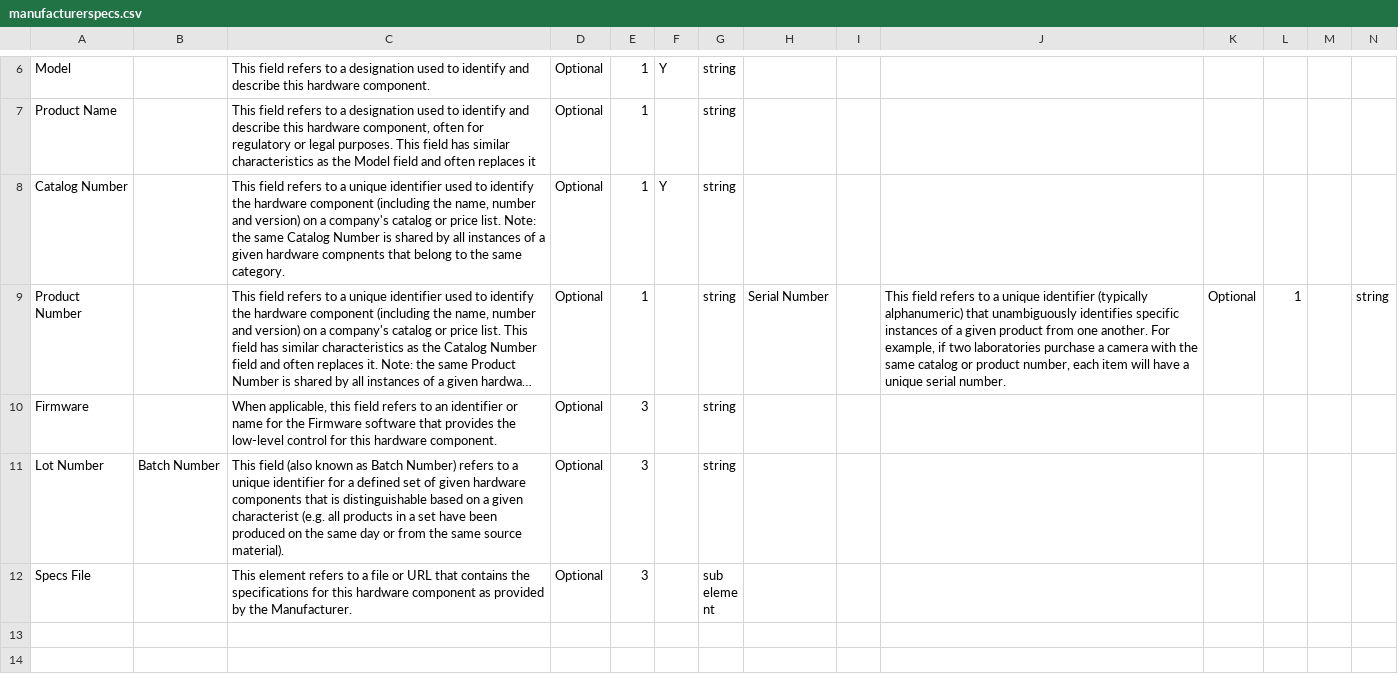
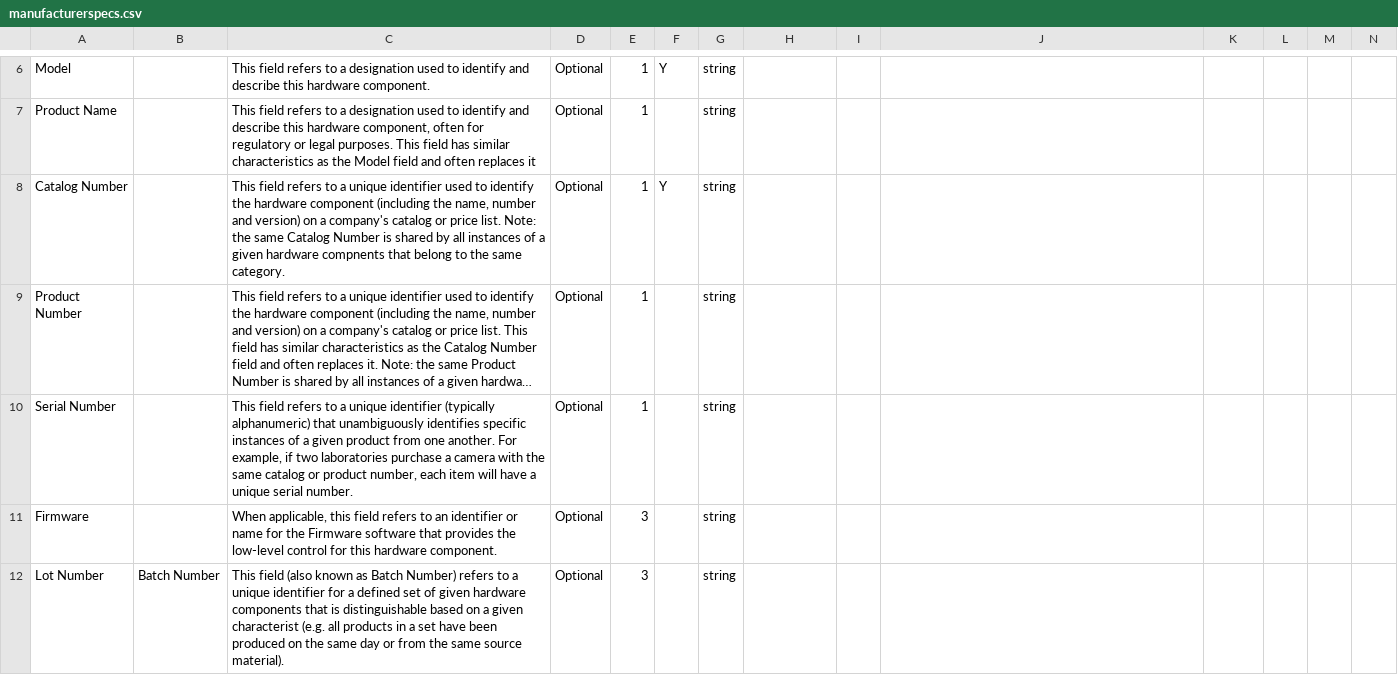
Before and after one commit to WU-BIMAC/NBO-Q_MicroscopyGlossary, a CSV file: docs/source/tables/manufacturerspecs.csv, drawn as a sheet; only a part is shown, gaps mark what is left out; the shorter side is filled out with more unchanged rows; long unchanged cells end in …; the diff names each change by its address in the sheet, - before the commit and + after, or states it on an @@ line.

Commit message:
Update manufacturerspecs.csv

```diff
--- a/docs/source/tables/manufacturerspecs.csv
+++ b/docs/source/tables/manufacturerspecs.csv
-H9: Serial Number
+H9: (empty)
-J9: This field refers to a unique identifier (typically alphanumeric) that unambiguously identifies specific instances of a given product from one another. For example, if two laboratories purchase a camera with the same catalog or product number, each item will have a unique serial number.
+J9: (empty)
-K9: Optional
+K9: (empty)
-L9: 1
+L9: (empty)
-N9: string
+N9: (empty)
+row 10: Serial Number |  | This field refers to a unique identifier (typically alphanumeric) that unambiguously identifies specific instances of a given product from one another. For example, if two laboratories purchase a camera with the same catalog or product number, each item will have a unique serial number. | Optional | 1 |  | string
```
